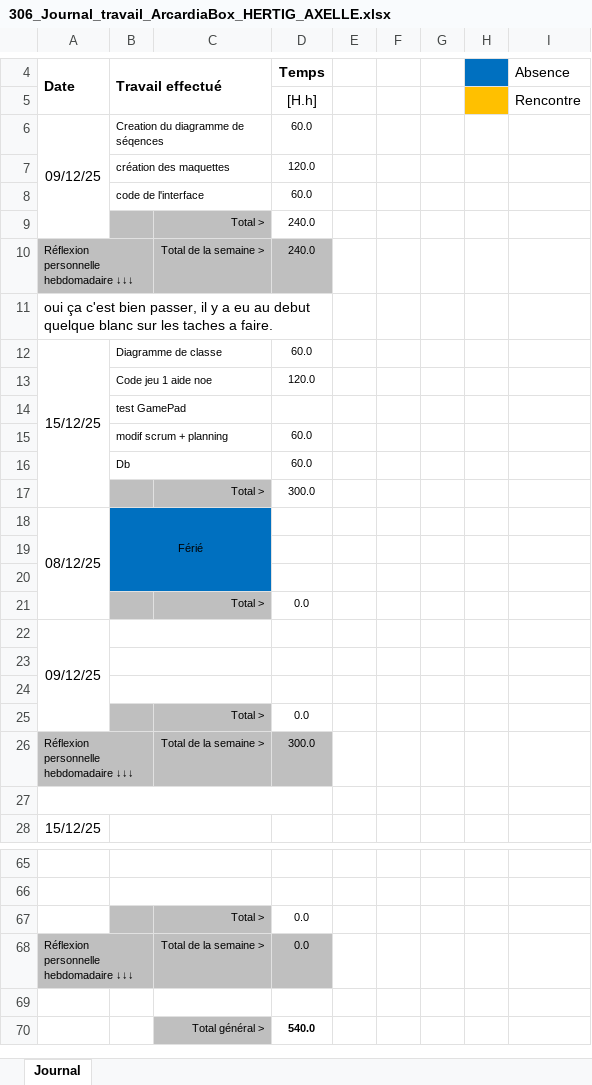
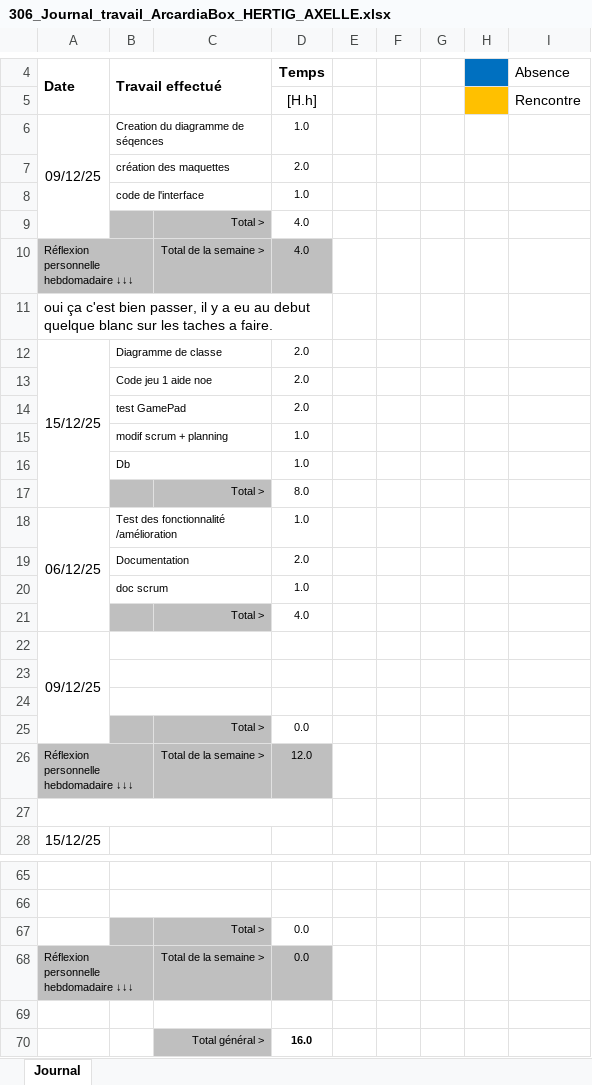
Before and after one commit to Z4drus/306-project-groupe-2, an Excel workbook: documentation/306_Journal_travail_ArcardiaBox_HERTIG_AXELLE.xlsx, sheet Journal, drawn as a sheet; only a part is shown, gaps mark what is left out; values as stored, in another font and other column widths than the file's, no borders; conditional formats not drawn; removed rows and columns are numbered as before the commit, all else as after; the diff names each change by its address in the sheet, - before the commit and + after, or states it on an @@ line.

Commit message:
journal

```diff
--- a/documentation/306_Journal_travail_ArcardiaBox_HERTIG_AXELLE.xlsx (sheet Journal)
+++ b/documentation/306_Journal_travail_ArcardiaBox_HERTIG_AXELLE.xlsx (sheet Journal)
-D6: 60.0
+D6: 1.0
-D7: 120.0
+D7: 2.0
-D8: 60.0
+D8: 1.0
-D9:D10: 240.0
+D9:D10: 4.0
-D12: 60.0
+D12: 2.0
-D13: 120.0
+D13: 2.0
-D14: (empty)
+D14: 2.0
-D15:D16: 60.0
+D15:D16: 1.0
-D17: 300.0
+D17: 8.0
-row 18: 08/12/25 | Férié
-row 18: (empty)
+row 18: 06/12/25 | Test des fonctionnalité /amélioration |  | 1.0
+A18:A21 merged
-B18:C19 fill: #0070C0
+B18:C19 fill: none
+B18:C18 merged
-row 19: (empty)
+row 19:  | Documentation |  | 2.0
+B19:C19 merged
-row 21:  |  | Total > | 0.0
+row 20:  | doc scrum |  | 1.0
+row 21:  |  | Total > | 4.0
-D26: 300.0
+D26: 12.0
-D70: 540.0
+D70: 16.0
```
Also changed, not shown: documentation/Planning.xlsx, 1 other file.
